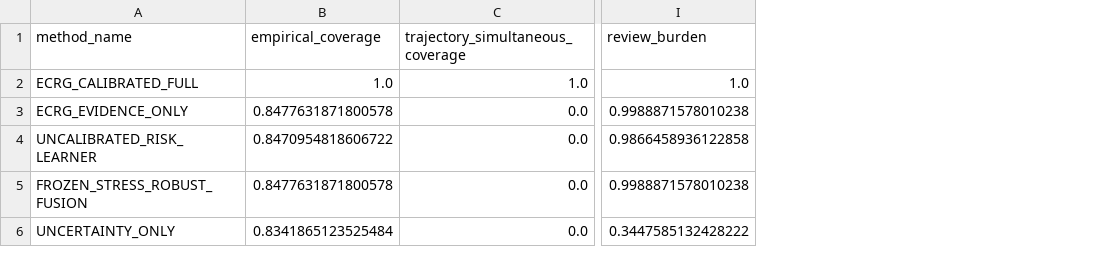
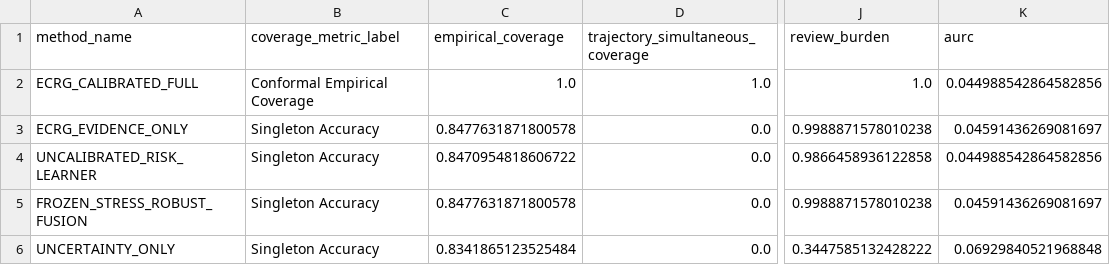
Before and after one commit to syedamaan70627-arch/AEGIS-X-Product, a CSV file: aegis/governance/research_results/phase5_method_comparison.csv, drawn as a sheet; only a part is shown, gaps mark what is left out; the diff names each change by its address in the sheet, - before the commit and + after, or states it on an @@ line.

Commit message:
fix(ecrg): close phase5 reproducibility and artifact isolation

```diff
--- a/aegis/governance/research_results/phase5_method_comparison.csv
+++ b/aegis/governance/research_results/phase5_method_comparison.csv
+column B (coverage_metric_label), rows 2-6: Conformal Empirical Coverage | Singleton Accuracy | Singleton Accuracy | Singleton Accuracy | Singleton Accuracy
+column K (aurc), rows 2-6: 0.044988542864582856 | 0.04591436269081697 | 0.044988542864582856 | 0.04591436269081697 | 0.06929840521968848
```
Also changed, not shown: aegis/governance/research_results/phase5_ablations.csv, aegis/governance/research_results/phase5_statistical_tests.csv, 8 other files.
